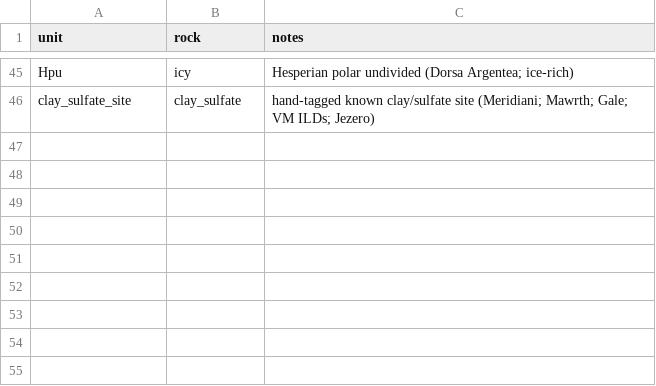
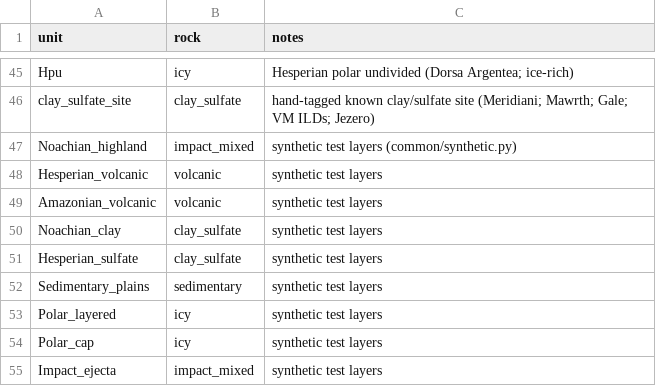
Before and after one commit to dominic-chw/SpaceApps2026, a CSV file: pipeline/mars_features/unit_lookup.csv, drawn as a sheet; only a part is shown, gaps mark what is left out.

```diff
--- a/pipeline/mars_features/unit_lookup.csv
+++ b/pipeline/mars_features/unit_lookup.csv
@@ -46 +46,10 @@ Hpu,icy,Hesperian polar undivided (Dorsa Argentea; ice-rich)
 clay_sulfate_site,clay_sulfate,hand-tagged known clay/sulfate site (Meridiani; Mawrth; Gale; VM ILDs; Jezero)
+Noachian_highland,impact_mixed,synthetic test layers (common/synthetic.py)
+Hesperian_volcanic,volcanic,synthetic test layers
+Amazonian_volcanic,volcanic,synthetic test layers
+Noachian_clay,clay_sulfate,synthetic test layers
+Hesperian_sulfate,clay_sulfate,synthetic test layers
+Sedimentary_plains,sedimentary,synthetic test layers
+Polar_layered,icy,synthetic test layers
+Polar_cap,icy,synthetic test layers
+Impact_ejecta,impact_mixed,synthetic test layers
```
Also changed, not shown: 3 other files.
